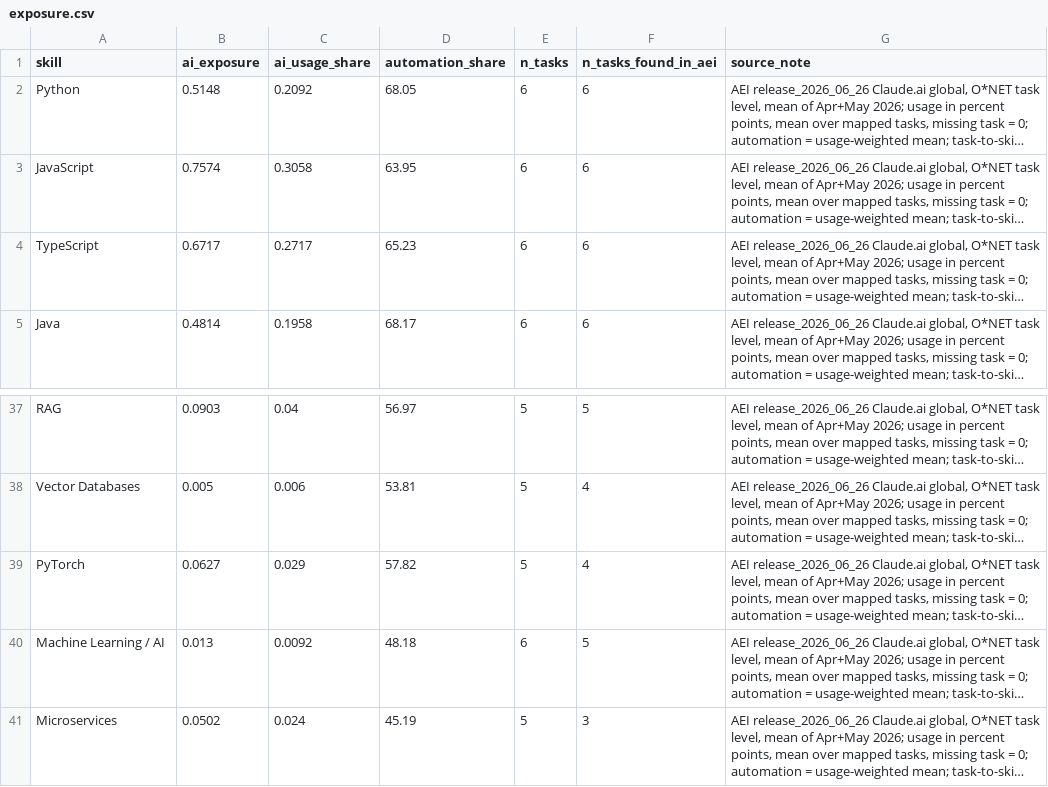
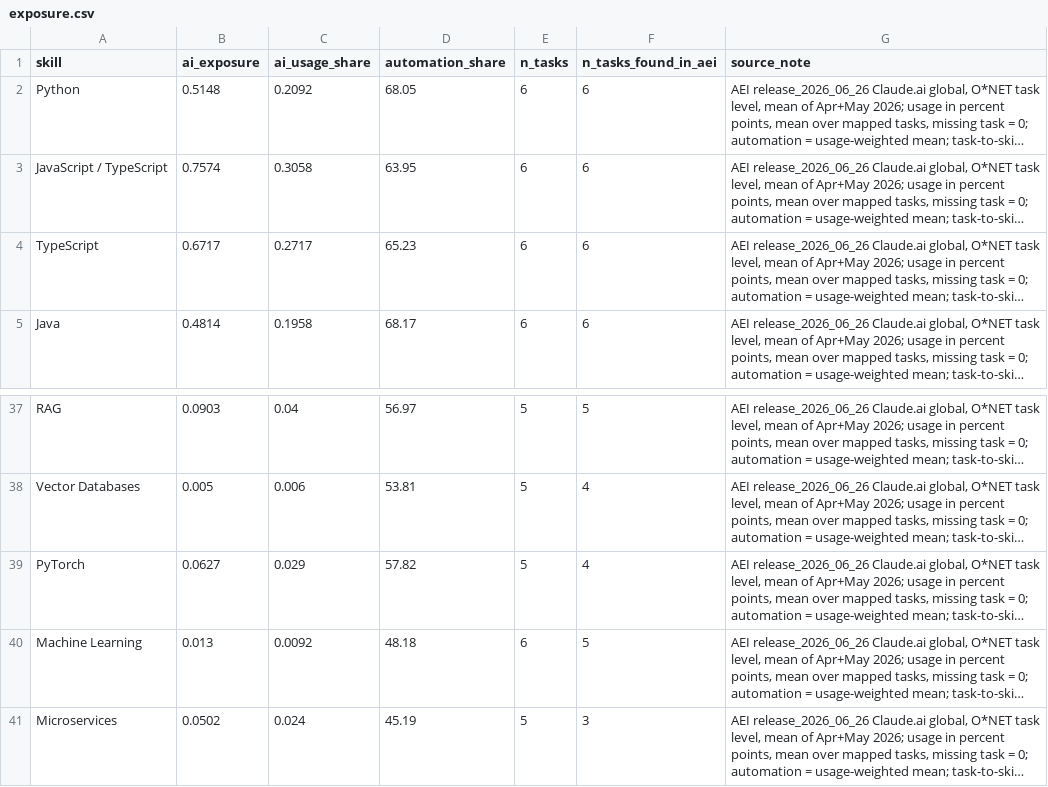
Before and after one commit to TayEeZhan/varity, a CSV file: data/exposure.csv, drawn as a sheet; only a part is shown, gaps mark what is left out; long unchanged cells end in …; the diff names each change by its address in the sheet, - before the commit and + after, or states it on an @@ line.

```diff
--- a/data/exposure.csv
+++ b/data/exposure.csv
-A3 (skill): JavaScript
+A3 (skill): JavaScript / TypeScript
-A40 (skill): Machine Learning / AI
+A40 (skill): Machine Learning
```
Also changed, not shown: data/demand_monthly.csv, data/exposure_map.csv, 6 other files.
